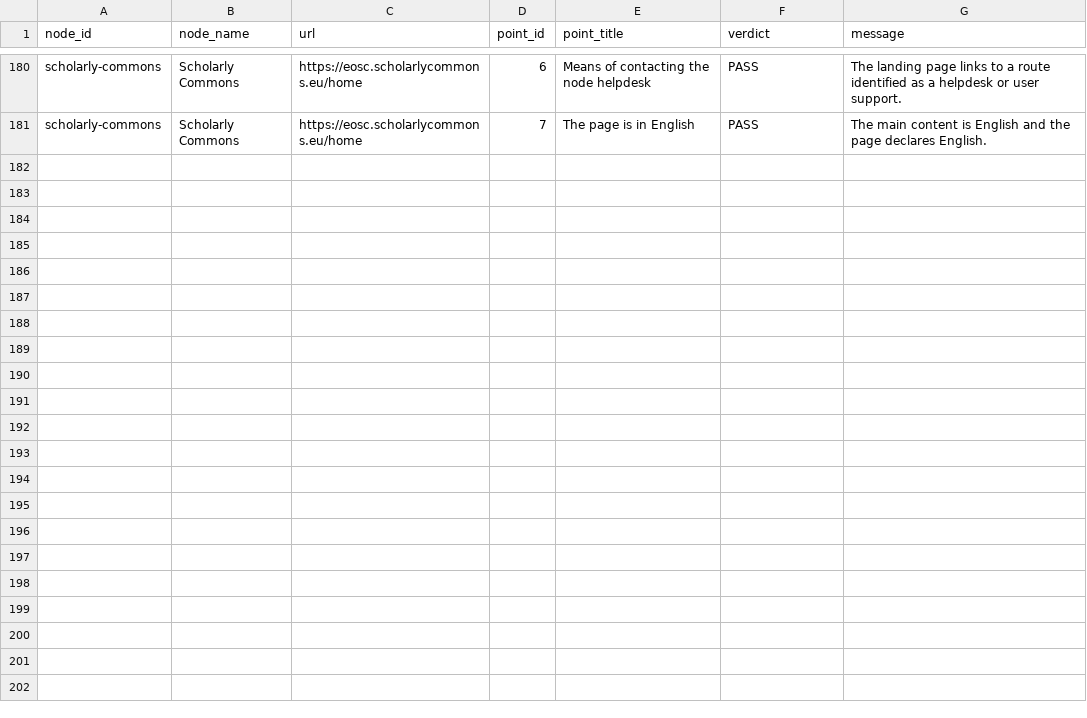
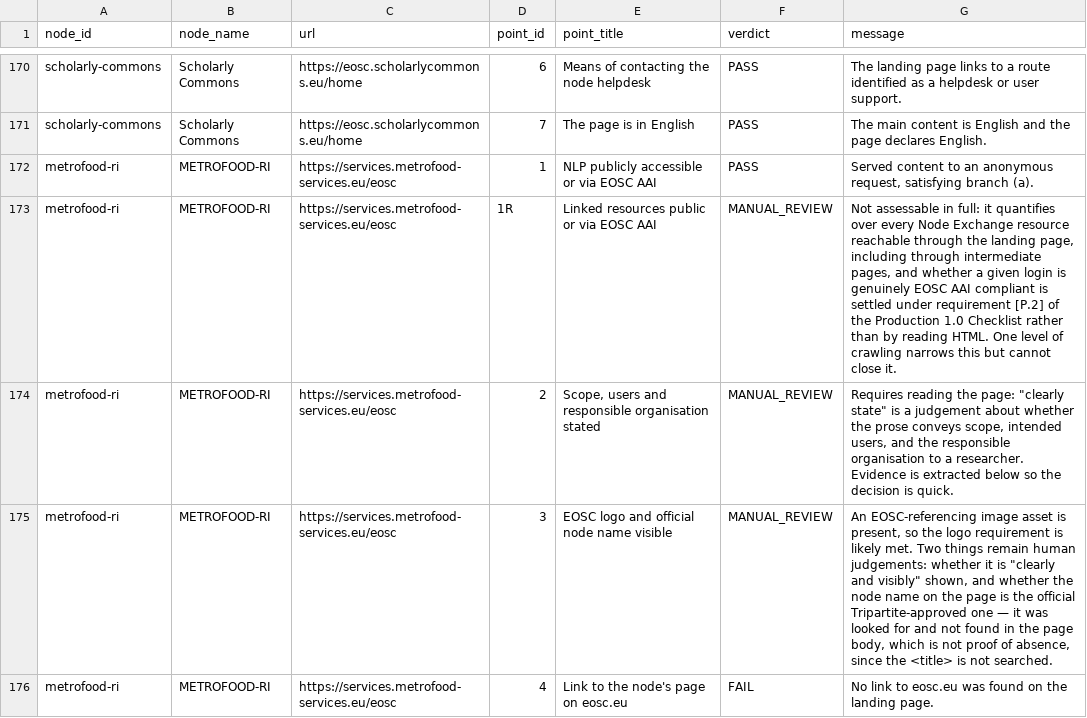
Before and after one commit to marioreale/eosc-basic-compliance, a CSV file: results/results.csv, drawn as a sheet; only a part is shown, gaps mark what is left out; the diff covers the shown part only; the diff names each change by its address in the sheet, - before the commit and + after, or states it on an @@ line.

Commit message:
Publish run web-38 as is (depth 2, 18 nodes, 79 PASS / 8 FAIL / 63 review / 20 FIREWALL / 10 ERROR); first with METROFOOD-RI (3 PASS, 3 FAIL: no eosc.eu link, AUP/UAP links are #TODO placeholders); EBRAINS-RI removed; Life Sciences Connect ERROR (landing page timed out)
No cell of the other sixteen nodes changed against web-37. Latvia and GEANT
still FIREWALL. EBRAINS-RI evidence removed from results/evidence (kept in
history). Names carried over; METROFOOD-RI's coordinator masked. Offline
assess reproduces the online run exactly; 473 tests pass.

Co-authored-by: Perplexity <noreply@perplexity.ai>

```diff
--- a/results/results.csv
+++ b/results/results.csv
+row 172: metrofood-ri | METROFOOD-RI | https://services.metrofood-services.eu/eosc | 1 | NLP publicly accessible or via EOSC AAI | PASS | Served content to an anonymous request, satisfying branch (a).
+row 173: metrofood-ri | METROFOOD-RI | https://services.metrofood-services.eu/eosc | 1R | Linked resources public or via EOSC AAI | MANUAL_REVIEW | Not assessable in full: it quantifies over every Node Exchange resource reachable through the landing page, including through intermediate pages, and whether a given login is genuinely EOSC AAI compliant is settled under requirement [P.2] of the Production 1.0 Checklist rather than by reading HTML. One level of crawling narrows this but cannot close it.
+row 174: metrofood-ri | METROFOOD-RI | https://services.metrofood-services.eu/eosc | 2 | Scope, users and responsible organisation stated | MANUAL_REVIEW | Requires reading the page: "clearly state" is a judgement about whether the prose conveys scope, intended users, and the responsible organisation to a researcher. Evidence is extracted below so the decision is quick.
+row 175: metrofood-ri | METROFOOD-RI | https://services.metrofood-services.eu/eosc | 3 | EOSC logo and official node name visible | MANUAL_REVIEW | An EOSC-referencing image asset is present, so the logo requirement is likely met. Two things remain human judgements: whether it is "clearly and visibly" shown, and whether the node name on the page is the official Tripartite-approved one — it was looked for and not found in the page body, which is not proof of absence, since the <title> is not searched.
+row 176: metrofood-ri | METROFOOD-RI | https://services.metrofood-services.eu/eosc | 4 | Link to the node's page on eosc.eu | FAIL | No link to eosc.eu was found on the landing page.
```
Also changed, not shown: 5 added rows, 10 removed rows and 20 edited cells elsewhere in this file, 31 other files.
